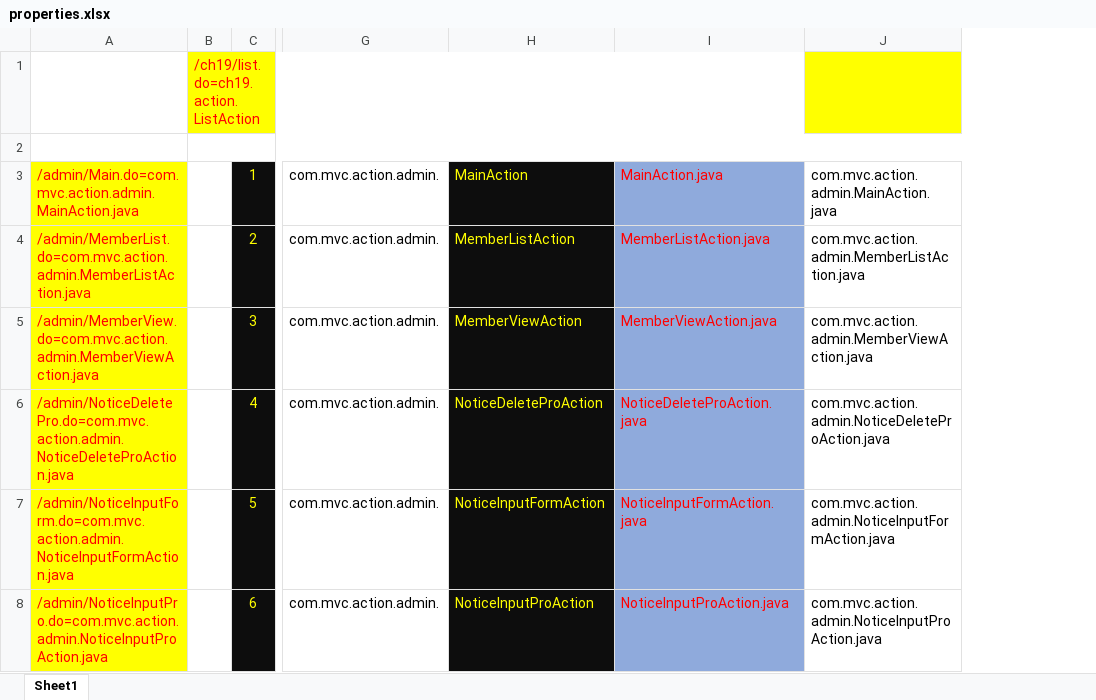
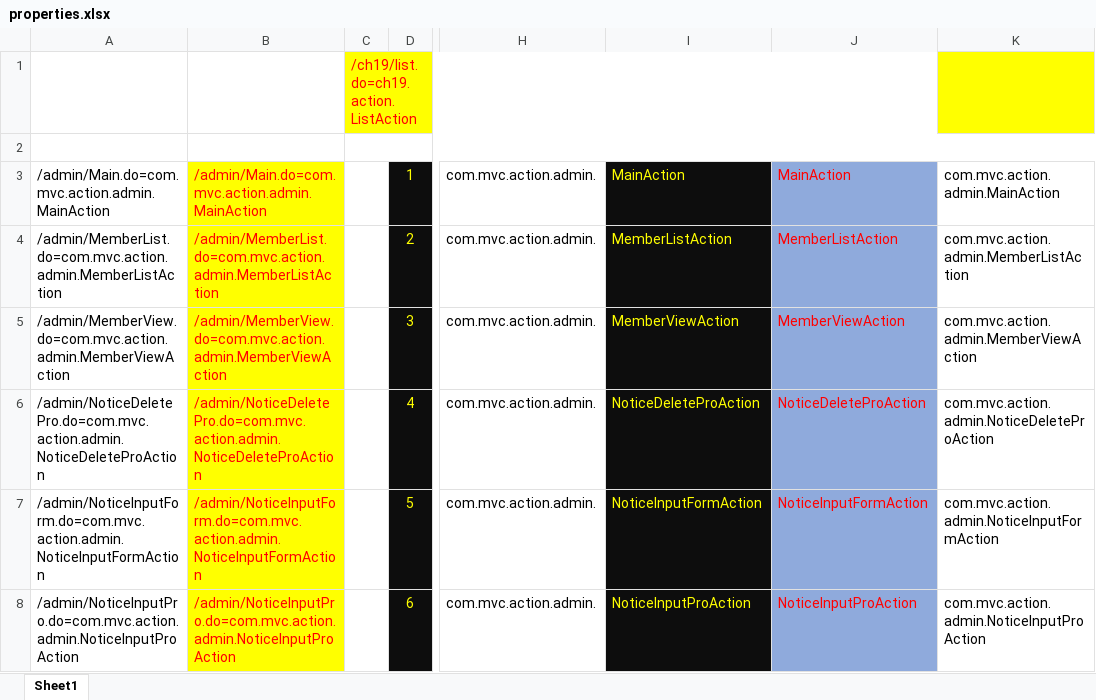
Before and after one commit to saisnoo/baemin03, an Excel workbook: 문서/properties.xlsx, sheet Sheet1, drawn as a sheet; only a part is shown, gaps mark what is left out; values as stored, in another font and other column widths than the file's, no borders; removed rows and columns are numbered as before the commit, all else as after; the diff covers the shown part only; the diff names each change by its address in the sheet, - before the commit and + after, or states it on an @@ line.

```diff
--- a/문서/properties.xlsx (sheet Sheet1)
+++ b/문서/properties.xlsx (sheet Sheet1)
+column A, rows 3-8: /admin/Main.do=com.mvc.action.admin.MainAction | /admin/MemberList.do=com.mvc.action.admin.MemberListAction | /admin/MemberView.do=com.mvc.action.admin.MemberViewAction | /admin/NoticeDeletePro.do=com.mvc.action.admin.NoticeDeleteProAction | /admin/NoticeInputForm.do=com.mvc.action.admin.NoticeInputFormAction | /admin/NoticeInputPro.do=com.mvc.action.admin.NoticeInputProAction
-column I, rows 3-8: MainAction.java | MemberListAction.java | MemberViewAction.java | NoticeDeleteProAction.java | NoticeInputFormAction.java | NoticeInputProAction.java
-column J, rows 3-8: com.mvc.action.admin.MainAction.java | com.mvc.action.admin.MemberListAction.java | com.mvc.action.admin.MemberViewAction.java | com.mvc.action.admin.NoticeDeleteProAction.java | com.mvc.action.admin.NoticeInputFormAction.java | com.mvc.action.admin.NoticeInputProAction.java
+column J, rows 3-8: MainAction | MemberListAction | MemberViewAction | NoticeDeleteProAction | NoticeInputFormAction | NoticeInputProAction
+column K, rows 3-8: com.mvc.action.admin.MainAction | com.mvc.action.admin.MemberListAction | com.mvc.action.admin.MemberViewAction | com.mvc.action.admin.NoticeDeleteProAction | com.mvc.action.admin.NoticeInputFormAction | com.mvc.action.admin.NoticeInputProAction
-B3: /admin/Main.do=com.mvc.action.admin.MainAction.java
+B3: /admin/Main.do=com.mvc.action.admin.MainAction
-B4: /admin/MemberList.do=com.mvc.action.admin.MemberListAction.java
+B4: /admin/MemberList.do=com.mvc.action.admin.MemberListAction
-B5: /admin/MemberView.do=com.mvc.action.admin.MemberViewAction.java
+B5: /admin/MemberView.do=com.mvc.action.admin.MemberViewAction
-B6: /admin/NoticeDeletePro.do=com.mvc.action.admin.NoticeDeleteProAction.java
+B6: /admin/NoticeDeletePro.do=com.mvc.action.admin.NoticeDeleteProAction
-B7: /admin/NoticeInputForm.do=com.mvc.action.admin.NoticeInputFormAction.java
+B7: /admin/NoticeInputForm.do=com.mvc.action.admin.NoticeInputFormAction
-B8: /admin/NoticeInputPro.do=com.mvc.action.admin.NoticeInputProAction.java
+B8: /admin/NoticeInputPro.do=com.mvc.action.admin.NoticeInputProAction
```
Also changed, not shown: 37 edited cells elsewhere in this sheet, formulas that keep their value, 5 other files.
